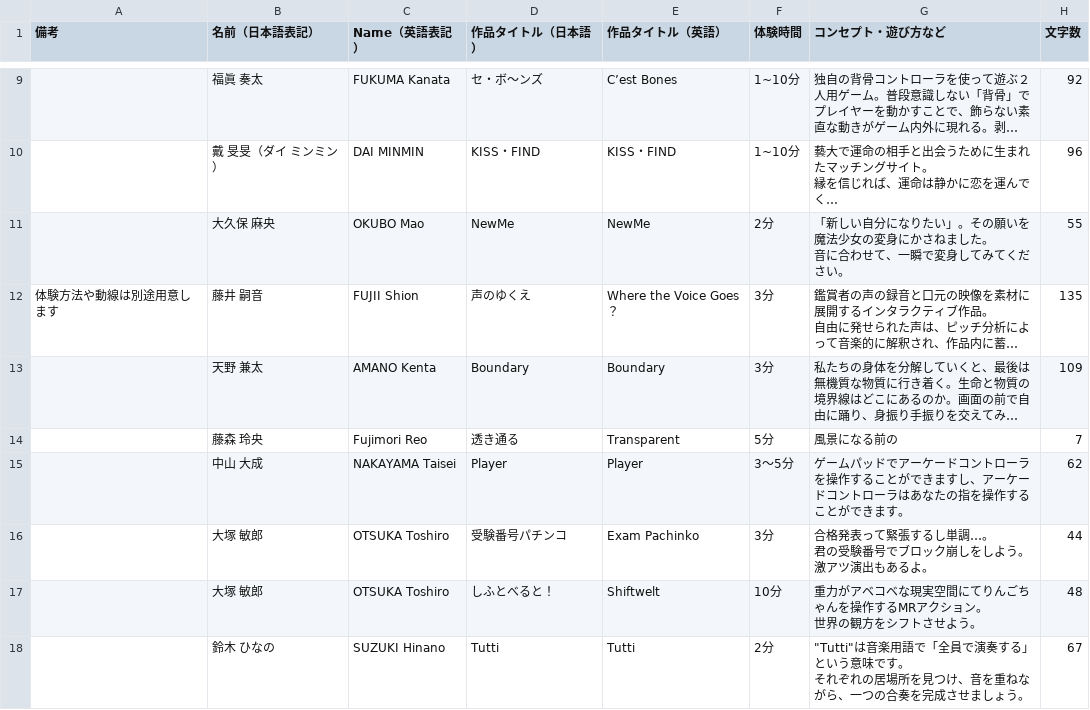
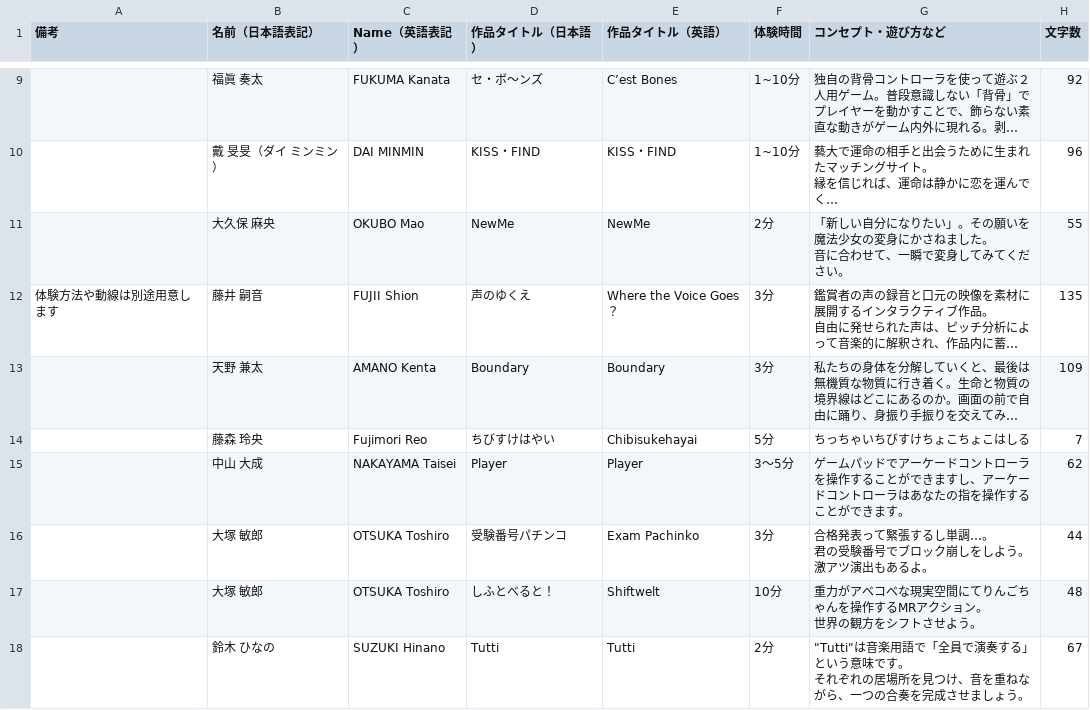
Before and after one commit to shimak0/GeidaiGameYusi26Web, a CSV file: source/data/works.csv, drawn as a sheet; only a part is shown, gaps mark what is left out; long unchanged cells end in …; the diff names each change by its address in the sheet, - before the commit and + after, or states it on an @@ line.

Commit message:
Rename work 05 to Chibisukehayai

```diff
--- a/source/data/works.csv
+++ b/source/data/works.csv
-D14 (作品タイトル（日本語）): 透き通る
+D14 (作品タイトル（日本語）): ちびすけはやい
-E14 (作品タイトル（英語）): Transparent
+E14 (作品タイトル（英語）): Chibisukehayai
-G14 (コンセプト・遊び方など): 風景になる前の
+G14 (コンセプト・遊び方など): ちっちゃいちびすけちょこちょこはしる
```
Also changed, not shown: 5 other files.
